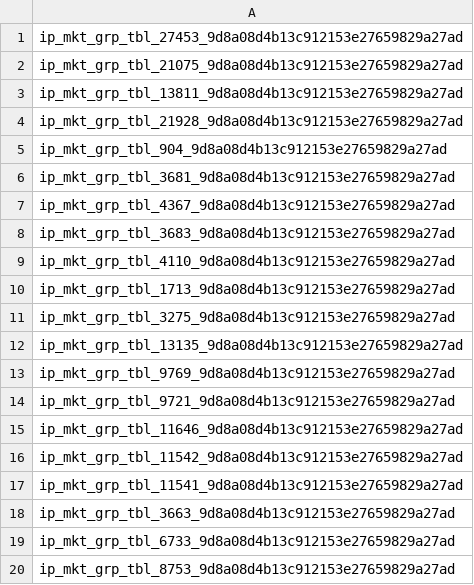
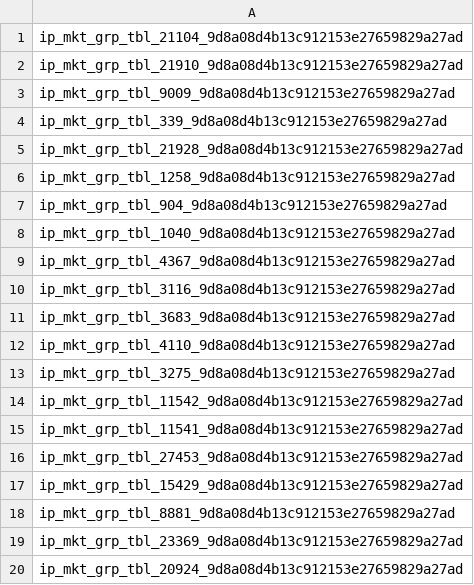
Before and after one commit to Laurence2013/project_accumulator, a CSV file: games_odds/williamHillFiles/tag_name_tbody_attr_ids/ids_for_tag_tbody_link_0.csv, drawn as a sheet.

```diff
--- a/games_odds/williamHillFiles/tag_name_tbody_attr_ids/ids_for_tag_tbody_link_0.csv
+++ b/games_odds/williamHillFiles/tag_name_tbody_attr_ids/ids_for_tag_tbody_link_0.csv
@@ -1,20 +1,20 @@
-ip_mkt_grp_tbl_27453_9d8a08d4b13c912153e27659829a27ad
-ip_mkt_grp_tbl_21075_9d8a08d4b13c912153e27659829a27ad
-ip_mkt_grp_tbl_13811_9d8a08d4b13c912153e27659829a27ad
+ip_mkt_grp_tbl_21104_9d8a08d4b13c912153e27659829a27ad
+ip_mkt_grp_tbl_21910_9d8a08d4b13c912153e27659829a27ad
+ip_mkt_grp_tbl_9009_9d8a08d4b13c912153e27659829a27ad
+ip_mkt_grp_tbl_339_9d8a08d4b13c912153e27659829a27ad
 ip_mkt_grp_tbl_21928_9d8a08d4b13c912153e27659829a27ad
+ip_mkt_grp_tbl_1258_9d8a08d4b13c912153e27659829a27ad
 ip_mkt_grp_tbl_904_9d8a08d4b13c912153e27659829a27ad
-ip_mkt_grp_tbl_3681_9d8a08d4b13c912153e27659829a27ad
+ip_mkt_grp_tbl_1040_9d8a08d4b13c912153e27659829a27ad
 ip_mkt_grp_tbl_4367_9d8a08d4b13c912153e27659829a27ad
+ip_mkt_grp_tbl_3116_9d8a08d4b13c912153e27659829a27ad
 ip_mkt_grp_tbl_3683_9d8a08d4b13c912153e27659829a27ad
 ip_mkt_grp_tbl_4110_9d8a08d4b13c912153e27659829a27ad
-ip_mkt_grp_tbl_1713_9d8a08d4b13c912153e27659829a27ad
 ip_mkt_grp_tbl_3275_9d8a08d4b13c912153e27659829a27ad
-ip_mkt_grp_tbl_13135_9d8a08d4b13c912153e27659829a27ad
-ip_mkt_grp_tbl_9769_9d8a08d4b13c912153e27659829a27ad
-ip_mkt_grp_tbl_9721_9d8a08d4b13c912153e27659829a27ad
-ip_mkt_grp_tbl_11646_9d8a08d4b13c912153e27659829a27ad
 ip_mkt_grp_tbl_11542_9d8a08d4b13c912153e27659829a27ad
 ip_mkt_grp_tbl_11541_9d8a08d4b13c912153e27659829a27ad
-ip_mkt_grp_tbl_3663_9d8a08d4b13c912153e27659829a27ad
-ip_mkt_grp_tbl_6733_9d8a08d4b13c912153e27659829a27ad
-ip_mkt_grp_tbl_8753_9d8a08d4b13c912153e27659829a27ad
+ip_mkt_grp_tbl_27453_9d8a08d4b13c912153e27659829a27ad
+ip_mkt_grp_tbl_15429_9d8a08d4b13c912153e27659829a27ad
+ip_mkt_grp_tbl_8881_9d8a08d4b13c912153e27659829a27ad
+ip_mkt_grp_tbl_23369_9d8a08d4b13c912153e27659829a27ad
+ip_mkt_grp_tbl_20924_9d8a08d4b13c912153e27659829a27ad
```
Also changed, not shown: games_odds/williamHillFiles/get_match_odds/get_match_odds_link_0.csv, games_odds/williamHillFiles/tag_name_span_attr_ids/ids_for_tag_span_link_0.csv, 10 other files.
